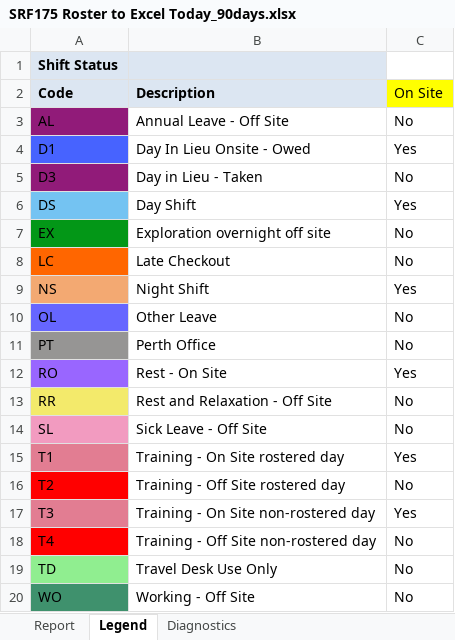
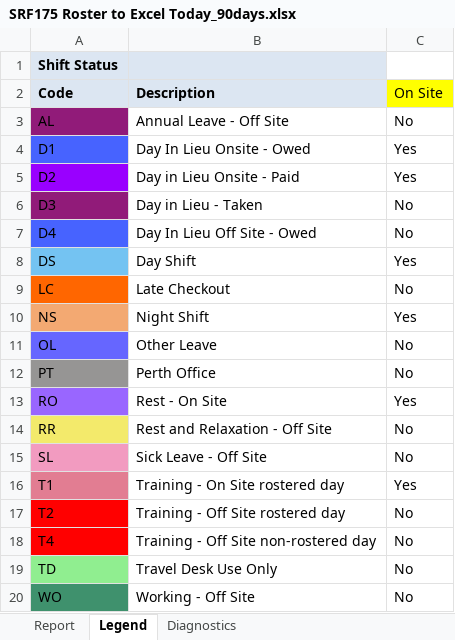
Before and after one commit to nkchs/ScannerGUIv3, an Excel workbook: Resources/SRF175 Roster to Excel Today_90days.xlsx, sheet Legend, drawn as a sheet; values as stored, in another font and other column widths than the file's, no borders; removed rows and columns are numbered as before the commit, all else as after; the diff names each change by its address in the sheet, - before the commit and + after, or states it on an @@ line.

```diff
--- a/Resources/SRF175 Roster to Excel Today_90days.xlsx (sheet Legend)
+++ b/Resources/SRF175 Roster to Excel Today_90days.xlsx (sheet Legend)
+row 5: D2 | Day in Lieu Onsite - Paid | Yes
+row 7: D4 | Day In Lieu Off Site - Owed | No
-row 7: EX | Exploration overnight off site | No
-row 17: T3 | Training - On Site non-rostered day | Yes
```
Also changed, not shown: sheet Report, sheet Diagnostics, 18 other files.
